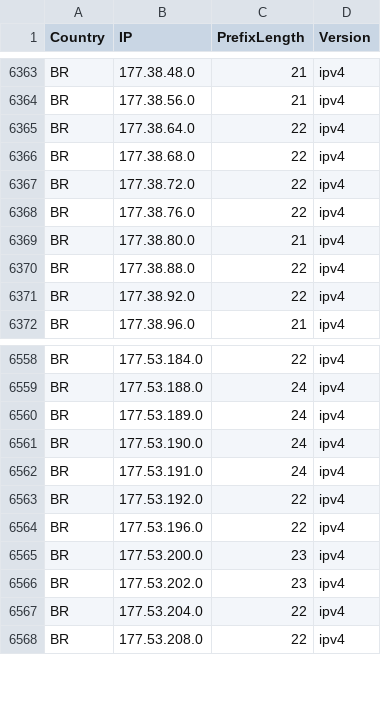
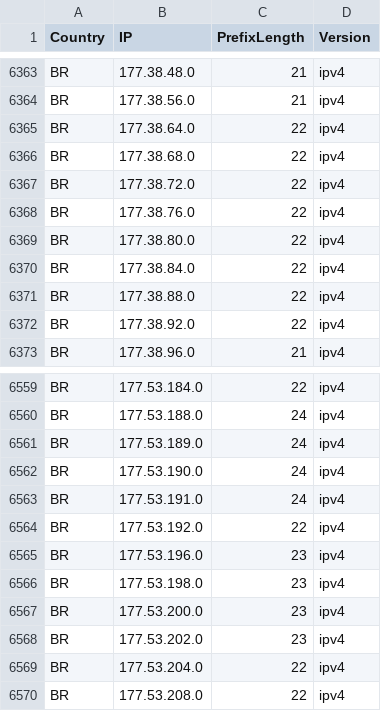
Before and after one commit to Palasito/Official-IANA-IP-blocks, a CSV file: CSV/IPV4/BR.csv, drawn as a sheet; only a part is shown, gaps mark what is left out.

```diff
--- a/CSV/IPV4/BR.csv
+++ b/CSV/IPV4/BR.csv
@@ -6368,3 +6368,4 @@ BR,177.38.72.0,22,ipv4
 BR,177.38.76.0,22,ipv4
-BR,177.38.80.0,21,ipv4
+BR,177.38.80.0,22,ipv4
+BR,177.38.84.0,22,ipv4
 BR,177.38.88.0,22,ipv4
@@ -6563,3 +6564,4 @@ BR,177.53.191.0,24,ipv4
 BR,177.53.192.0,22,ipv4
-BR,177.53.196.0,22,ipv4
+BR,177.53.196.0,23,ipv4
+BR,177.53.198.0,23,ipv4
 BR,177.53.200.0,23,ipv4
```
Also changed, not shown: CSV/IPV4/IN.csv, CSV/IPV6/EC.csv, 53 other files.
